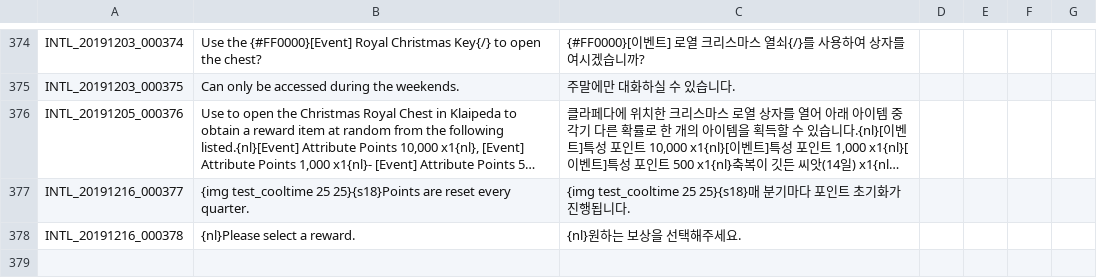
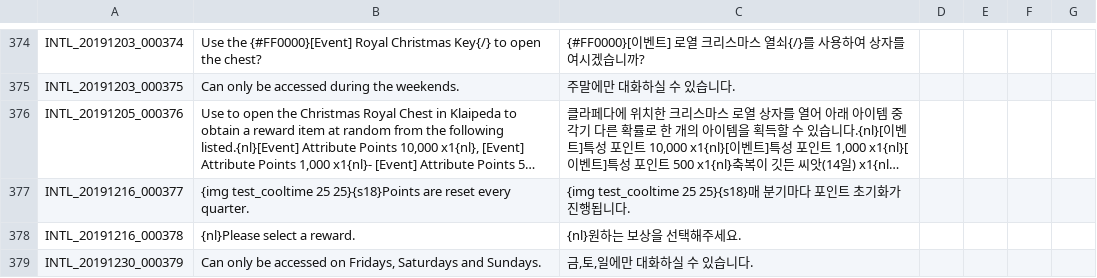
Before and after one commit to Treeofsavior/GermanTranslation, a TSV file: INTL.tsv, drawn as a sheet; only a part is shown, gaps mark what is left out; long unchanged cells end in …; the diff names each change by its address in the sheet, - before the commit and + after, or states it on an @@ line.

```diff
--- a/INTL.tsv
+++ b/INTL.tsv
+row 379: INTL_20191230_000379 | Can only be accessed on Fridays, Saturdays and Sundays. | 금,토,일에만 대화하실 수 있습니다.
```
Also changed, not shown: 3 other files.
